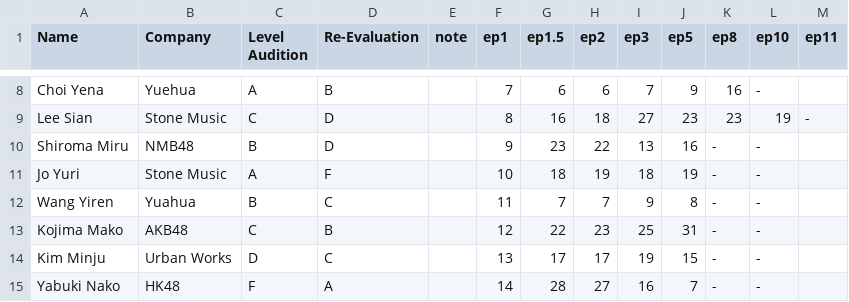
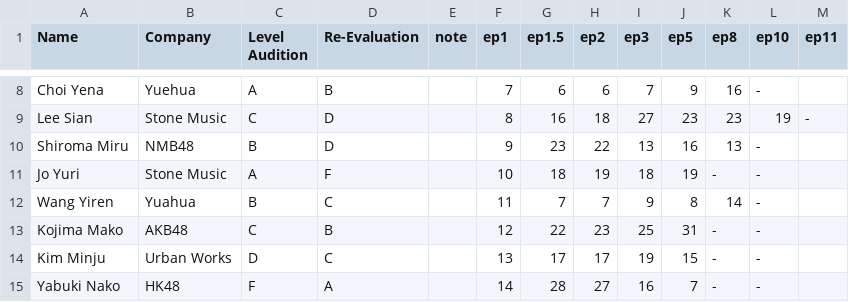
Before and after one commit to danyx50/p48ranking, a CSV file: produce48.csv, drawn as a sheet; only a part is shown, gaps mark what is left out.

Commit message:
Update produce48.csv

```diff
--- a/produce48.csv
+++ b/produce48.csv
@@ -9,5 +9,5 @@ Choi Yena,Yuehua,A,B,,7,6,6,7,9,16,-
 Lee Sian, Stone Music,C,D,,8,16,18,27,23,23,19,-
-Shiroma Miru,NMB48,B,D,,9,23,22,13,16,-,-
+Shiroma Miru,NMB48,B,D,,9,23,22,13,16,13,-
 Jo Yuri,Stone Music,A,F,,10,18,19,18,19,-,-
-Wang Yiren,Yuahua,B,C,,11,7,7,9,8,-,-
+Wang Yiren,Yuahua,B,C,,11,7,7,9,8,14,-
 Kojima Mako,AKB48,C,B,,12,22,23,25,31,-,-
```
